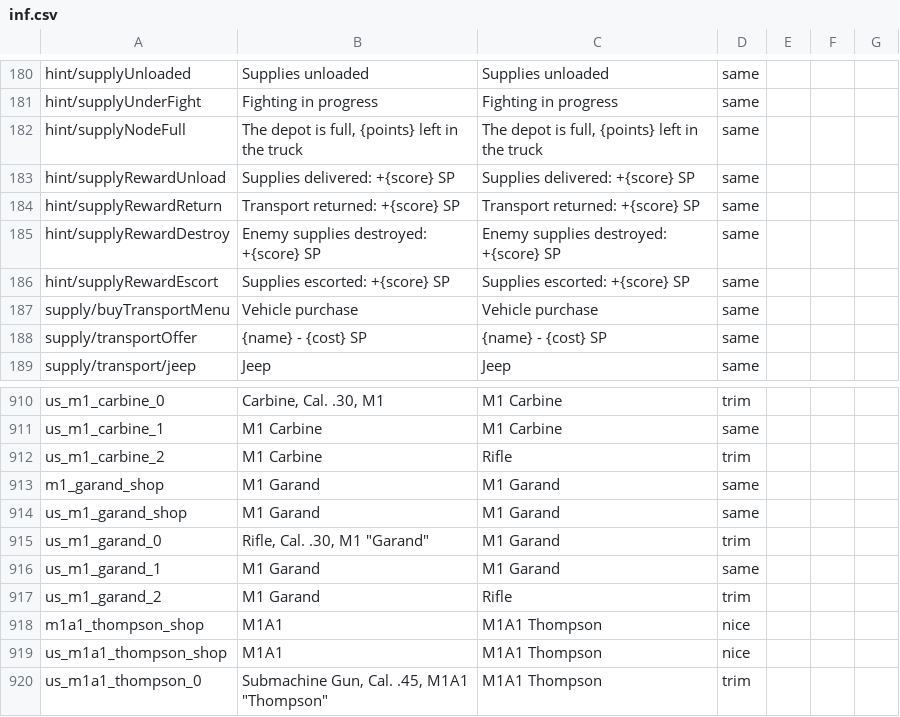
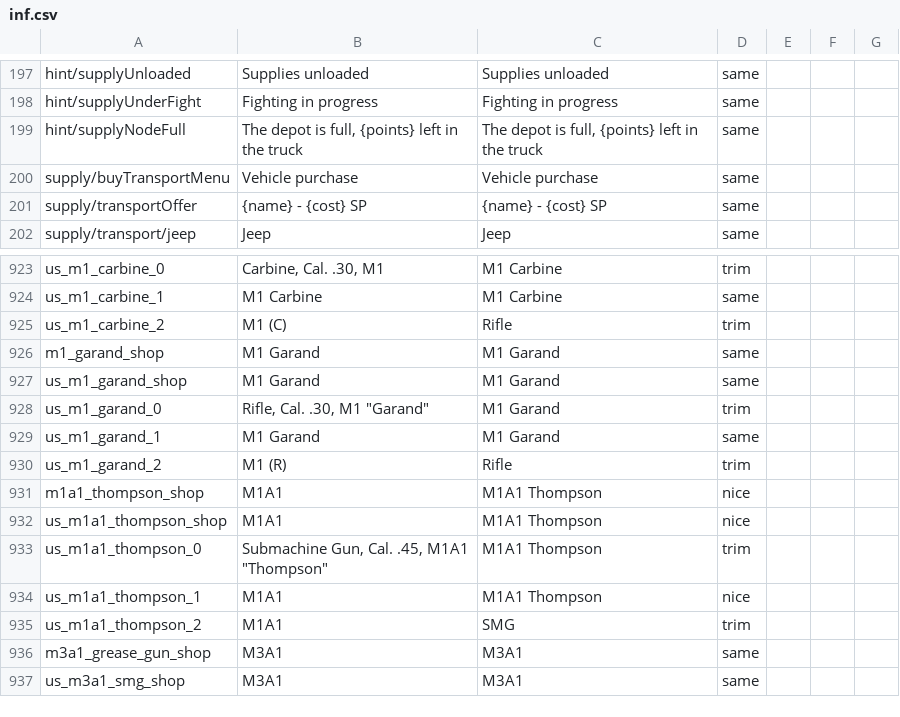
Before and after one commit to mikechuy/SCAM, a CSV file: inf.csv, drawn as a sheet; only a part is shown, gaps mark what is left out; the shorter side is filled out with more unchanged rows; the diff covers the shown part only.

```diff
--- a/inf.csv
+++ b/inf.csv
@@ -190,6 +207,2 @@ hint/supplyUnderFight;Fighting in progress;Fighting in progress;same;;;
 hint/supplyNodeFull;The depot is full, {points} left in the truck;The depot is full, {points} left in the truck;same;;;
-hint/supplyRewardUnload;Supplies delivered: +{score} SP;Supplies delivered: +{score} SP;same;;;
-hint/supplyRewardReturn;Transport returned: +{score} SP;Transport returned: +{score} SP;same;;;
-hint/supplyRewardDestroy;Enemy supplies destroyed: +{score} SP;Enemy supplies destroyed: +{score} SP;same;;;
-hint/supplyRewardEscort;Supplies escorted: +{score} SP;Supplies escorted: +{score} SP;same;;;
 supply/buyTransportMenu;Vehicle purchase;Vehicle purchase;same;;;
@@ -919,3 +932,3 @@ us_m1_carbine_0;Carbine, Cal. .30, M1;M1 Carbine;trim;;;
 us_m1_carbine_1;M1 Carbine;M1 Carbine;same;;;
-us_m1_carbine_2;M1 Carbine;Rifle;trim;;;
+us_m1_carbine_2;M1 (C);Rifle;trim;;;
 m1_garand_shop;M1 Garand;M1 Garand;same;;;
@@ -924,3 +937,3 @@ us_m1_garand_0;"Rifle, Cal. .30, M1 ""Garand""";M1 Garand;trim;;;
 us_m1_garand_1;M1 Garand;M1 Garand;same;;;
-us_m1_garand_2;M1 Garand;Rifle;trim;;;
+us_m1_garand_2;M1 (R);Rifle;trim;;;
 m1a1_thompson_shop;M1A1;M1A1 Thompson;nice;;;
```
Also changed, not shown: 17 added rows elsewhere in this file, menu.csv, menu_events.csv, 5 other files.
